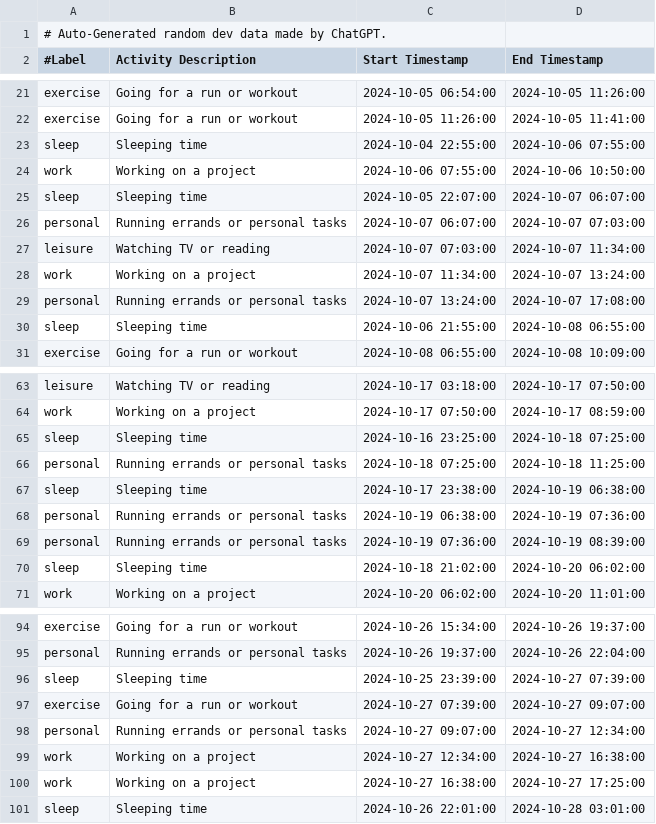
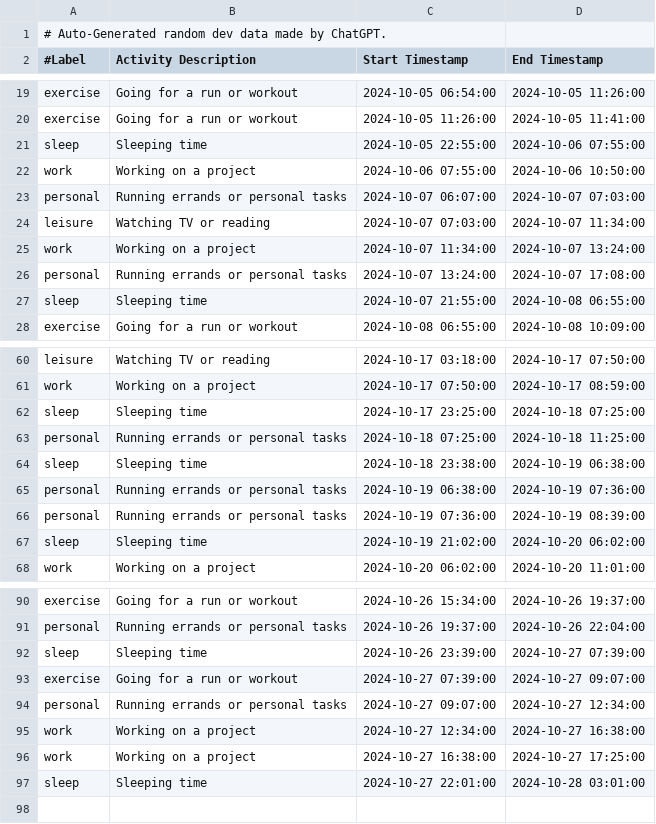
Before and after one commit to fwends-net/time-analysis, a CSV file: demo-data/data.csv, drawn as a sheet; only a part is shown, gaps mark what is left out; the diff covers the shown part only.

```diff
--- a/demo-data/data.csv
+++ b/demo-data/data.csv
@@ -22,5 +20,4 @@ exercise,Going for a run or workout,2024-10-05 06:54:00,2024-10-05 11:26:00
 exercise,Going for a run or workout,2024-10-05 11:26:00,2024-10-05 11:41:00
-sleep,Sleeping time,2024-10-04 22:55:00,2024-10-06 07:55:00
+sleep,Sleeping time,2024-10-05 22:55:00,2024-10-06 07:55:00
 work,Working on a project,2024-10-06 07:55:00,2024-10-06 10:50:00
-sleep,Sleeping time,2024-10-05 22:07:00,2024-10-07 06:07:00
 personal,Running errands or personal tasks,2024-10-07 06:07:00,2024-10-07 07:03:00
@@ -29,3 +26,3 @@ work,Working on a project,2024-10-07 11:34:00,2024-10-07 13:24:00
 personal,Running errands or personal tasks,2024-10-07 13:24:00,2024-10-07 17:08:00
-sleep,Sleeping time,2024-10-06 21:55:00,2024-10-08 06:55:00
+sleep,Sleeping time,2024-10-07 21:55:00,2024-10-08 06:55:00
 exercise,Going for a run or workout,2024-10-08 06:55:00,2024-10-08 10:09:00
@@ -64,8 +61,8 @@ leisure,Watching TV or reading,2024-10-17 03:18:00,2024-10-17 07:50:00
 work,Working on a project,2024-10-17 07:50:00,2024-10-17 08:59:00
-sleep,Sleeping time,2024-10-16 23:25:00,2024-10-18 07:25:00
+sleep,Sleeping time,2024-10-17 23:25:00,2024-10-18 07:25:00
 personal,Running errands or personal tasks,2024-10-18 07:25:00,2024-10-18 11:25:00
-sleep,Sleeping time,2024-10-17 23:38:00,2024-10-19 06:38:00
+sleep,Sleeping time,2024-10-18 23:38:00,2024-10-19 06:38:00
 personal,Running errands or personal tasks,2024-10-19 06:38:00,2024-10-19 07:36:00
 personal,Running errands or personal tasks,2024-10-19 07:36:00,2024-10-19 08:39:00
-sleep,Sleeping time,2024-10-18 21:02:00,2024-10-20 06:02:00
+sleep,Sleeping time,2024-10-19 21:02:00,2024-10-20 06:02:00
 work,Working on a project,2024-10-20 06:02:00,2024-10-20 11:01:00
@@ -95,3 +91,3 @@ exercise,Going for a run or workout,2024-10-26 15:34:00,2024-10-26 19:37:00
 personal,Running errands or personal tasks,2024-10-26 19:37:00,2024-10-26 22:04:00
-sleep,Sleeping time,2024-10-25 23:39:00,2024-10-27 07:39:00
+sleep,Sleeping time,2024-10-26 23:39:00,2024-10-27 07:39:00
 exercise,Going for a run or workout,2024-10-27 07:39:00,2024-10-27 09:07:00
@@ -100,2 +96,2 @@ work,Working on a project,2024-10-27 12:34:00,2024-10-27 16:38:00
 work,Working on a project,2024-10-27 16:38:00,2024-10-27 17:25:00
-sleep,Sleeping time,2024-10-26 22:01:00,2024-10-28 03:01:00
+sleep,Sleeping time,2024-10-27 22:01:00,2024-10-28 03:01:00
```
Also changed, not shown: 3 removed rows and 15 edited cells elsewhere in this file.
